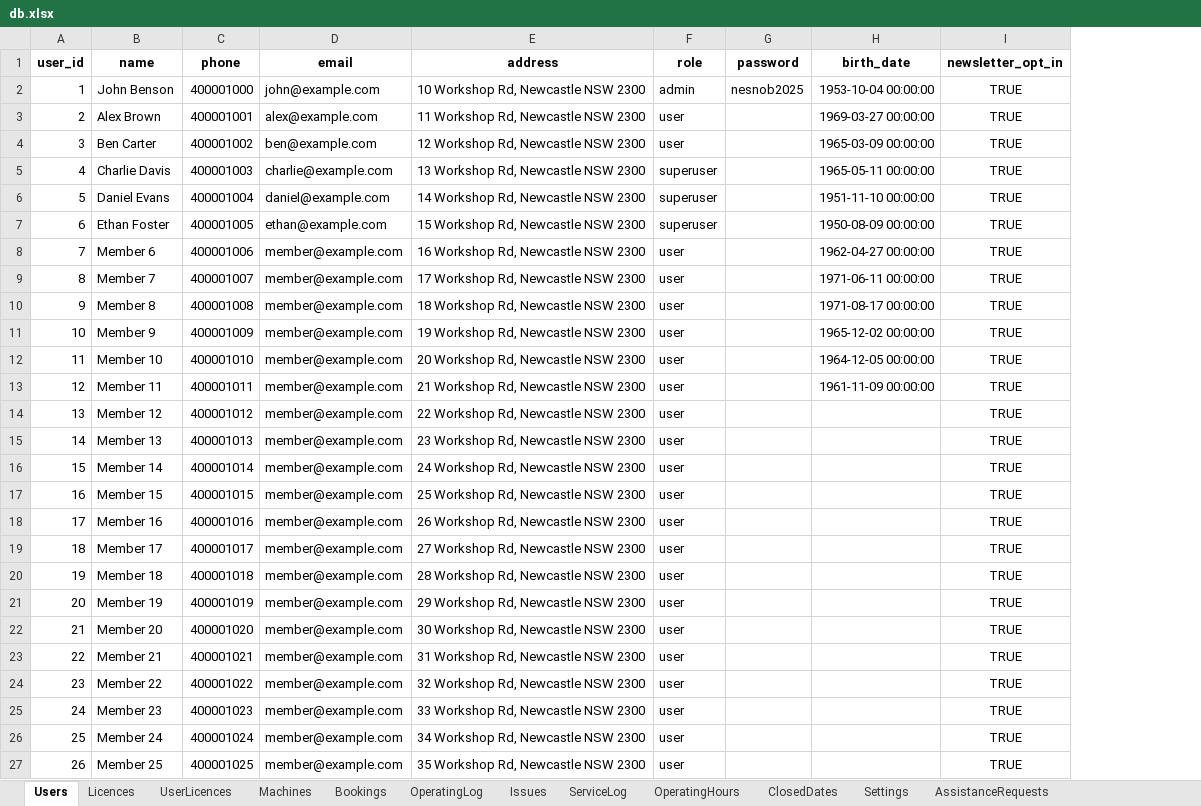
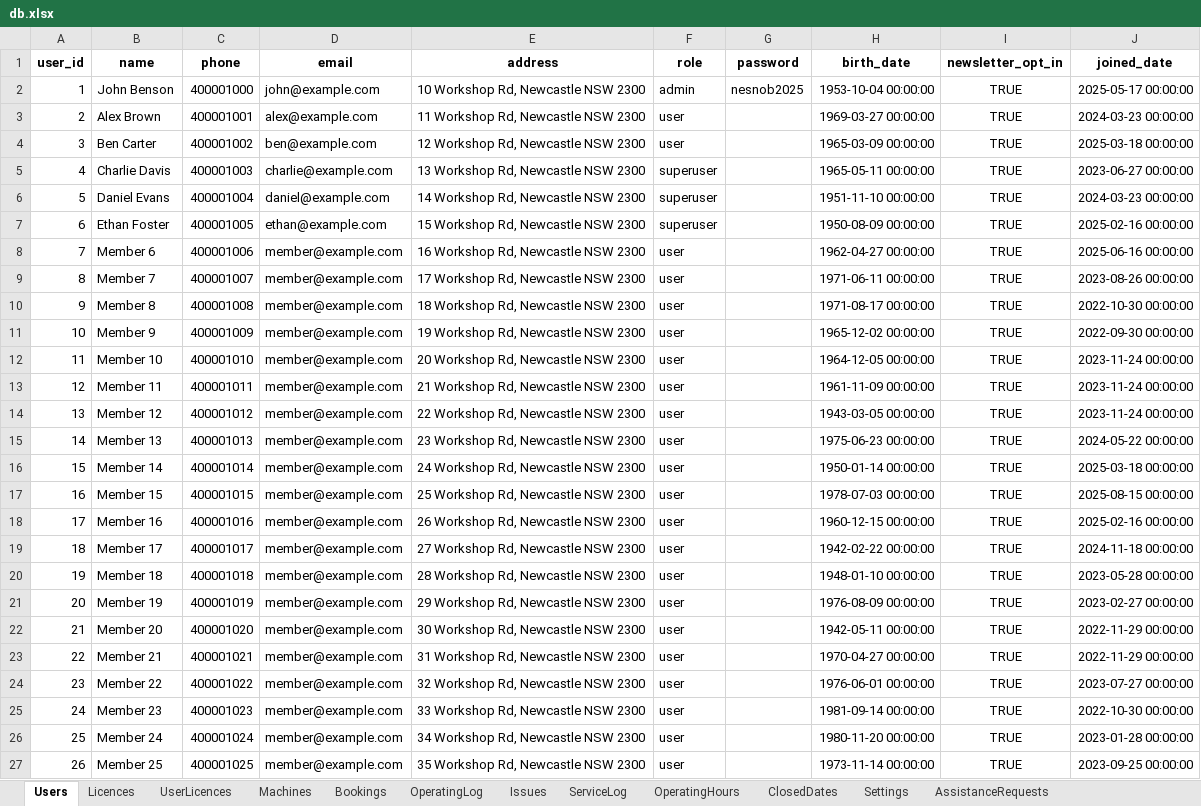
Before and after one commit to patrickjamesbenson/woodturners_scheduler, an Excel workbook: data/db.xlsx, sheet Users, drawn as a sheet; values as stored, in another font and other column widths than the file's, no borders; the diff names each change by its address in the sheet, - before the commit and + after, or states it on an @@ line.

```diff
--- a/data/db.xlsx (sheet Users)
+++ b/data/db.xlsx (sheet Users)
+column J (joined_date), rows 2-27: 2025-05-17 00:00:00 | 2024-03-23 00:00:00 | 2025-03-18 00:00:00 | 2023-06-27 00:00:00 | 2024-03-23 00:00:00 | 2025-02-16 00:00:00 | 2025-06-16 00:00:00 | 2023-08-26 00:00:00 | 2022-10-30 00:00:00 | 2022-09-30 00:00:00 | 2023-11-24 00:00:00 | 2023-11-24 00:00:00 | 2023-11-24 00:00:00 | 2024-05-22 00:00:00 | 2025-03-18 00:00:00 | 2025-08-15 00:00:00 | 2025-02-16 00:00:00 | 2024-11-18 00:00:00 | 2023-05-28 00:00:00 | 2023-02-27 00:00:00 | 2022-11-29 00:00:00 | 2022-11-29 00:00:00 | 2023-07-27 00:00:00 | 2022-10-30 00:00:00 | 2023-01-28 00:00:00 | 2023-09-25 00:00:00
-H14 (birth_date): (empty)
+H14 (birth_date): 1943-03-05 00:00:00
-H15 (birth_date): (empty)
+H15 (birth_date): 1975-06-23 00:00:00
-H16 (birth_date): (empty)
+H16 (birth_date): 1950-01-14 00:00:00
-H17 (birth_date): (empty)
+H17 (birth_date): 1978-07-03 00:00:00
-H18 (birth_date): (empty)
+H18 (birth_date): 1960-12-15 00:00:00
-H19 (birth_date): (empty)
+H19 (birth_date): 1942-02-22 00:00:00
-H20 (birth_date): (empty)
+H20 (birth_date): 1948-01-10 00:00:00
-H21 (birth_date): (empty)
+H21 (birth_date): 1976-08-09 00:00:00
-H22 (birth_date): (empty)
+H22 (birth_date): 1942-05-11 00:00:00
-H23 (birth_date): (empty)
+H23 (birth_date): 1970-04-27 00:00:00
-H24 (birth_date): (empty)
+H24 (birth_date): 1976-06-01 00:00:00
-H25 (birth_date): (empty)
+H25 (birth_date): 1981-09-14 00:00:00
-H26 (birth_date): (empty)
+H26 (birth_date): 1980-11-20 00:00:00
-H27 (birth_date): (empty)
+H27 (birth_date): 1973-11-14 00:00:00
```
Also changed, not shown: sheet UserEvents, sheet Settings, other sheet tabs, 1 other file.
